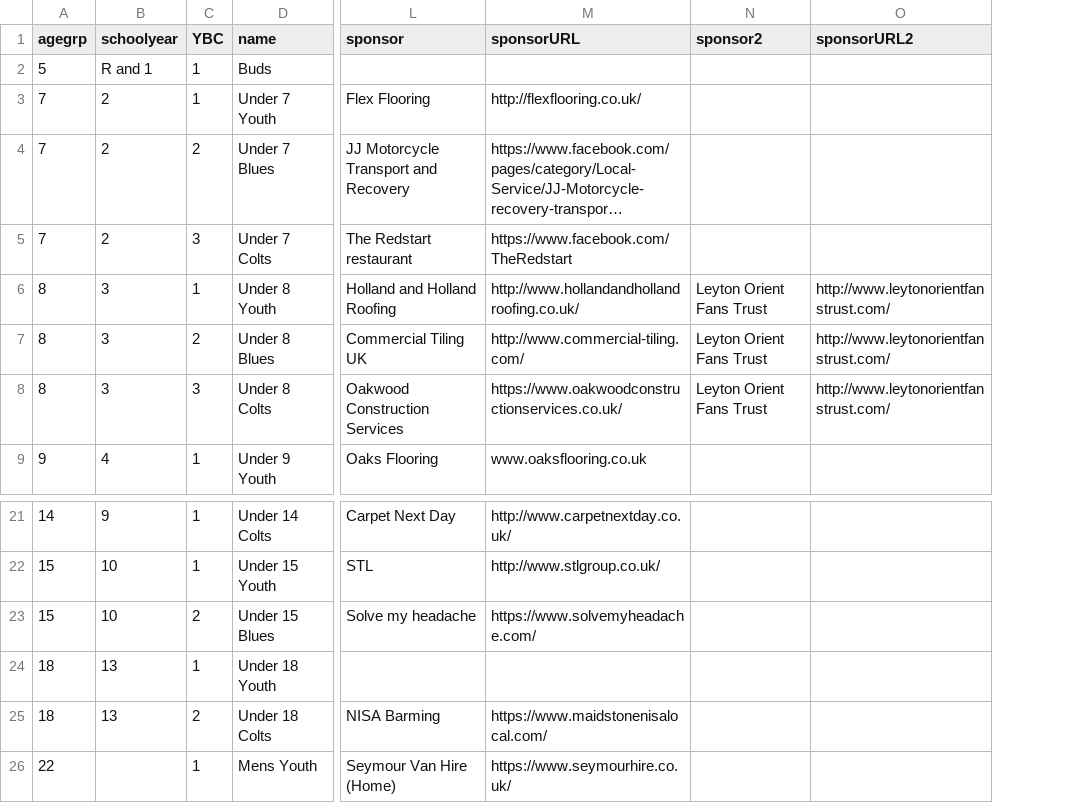
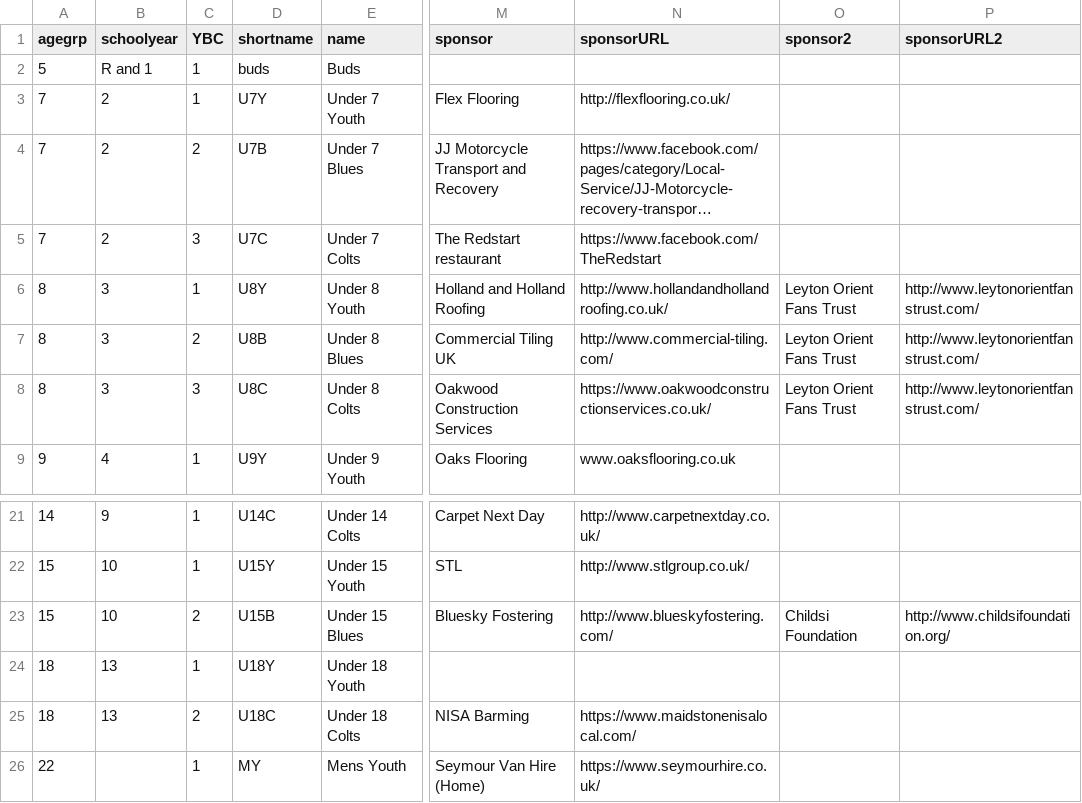
Before and after one commit to BYFC/BYFC.github.io, a CSV file: _data/teams.csv, drawn as a sheet; only a part is shown, gaps mark what is left out; long unchanged cells end in …; addresses are those after the commit; the diff names each change by its address in the sheet, - before the commit and + after, or states it on an @@ line.

Commit message:
Added targets for teams in sponsors and team pages

```diff
--- a/_data/teams.csv
+++ b/_data/teams.csv
+column D (shortname), rows 2-9: buds | U7Y | U7B | U7C | U8Y | U8B | U8C | U9Y; rows 21-26: U14C | U15Y | U15B | U18Y | U18C | MY
-M23 (sponsor): Solve my headache
+M23 (sponsor): Bluesky Fostering
-N23 (sponsorURL): https://www.solvemyheadache.com/
+N23 (sponsorURL): http://www.blueskyfostering.com/
-O23 (sponsor2): (empty)
+O23 (sponsor2): Childsi Foundation
-P23 (sponsorURL2): (empty)
+P23 (sponsorURL2): http://www.childsifoundation.org/
```
Also changed, not shown: 2 other files.
